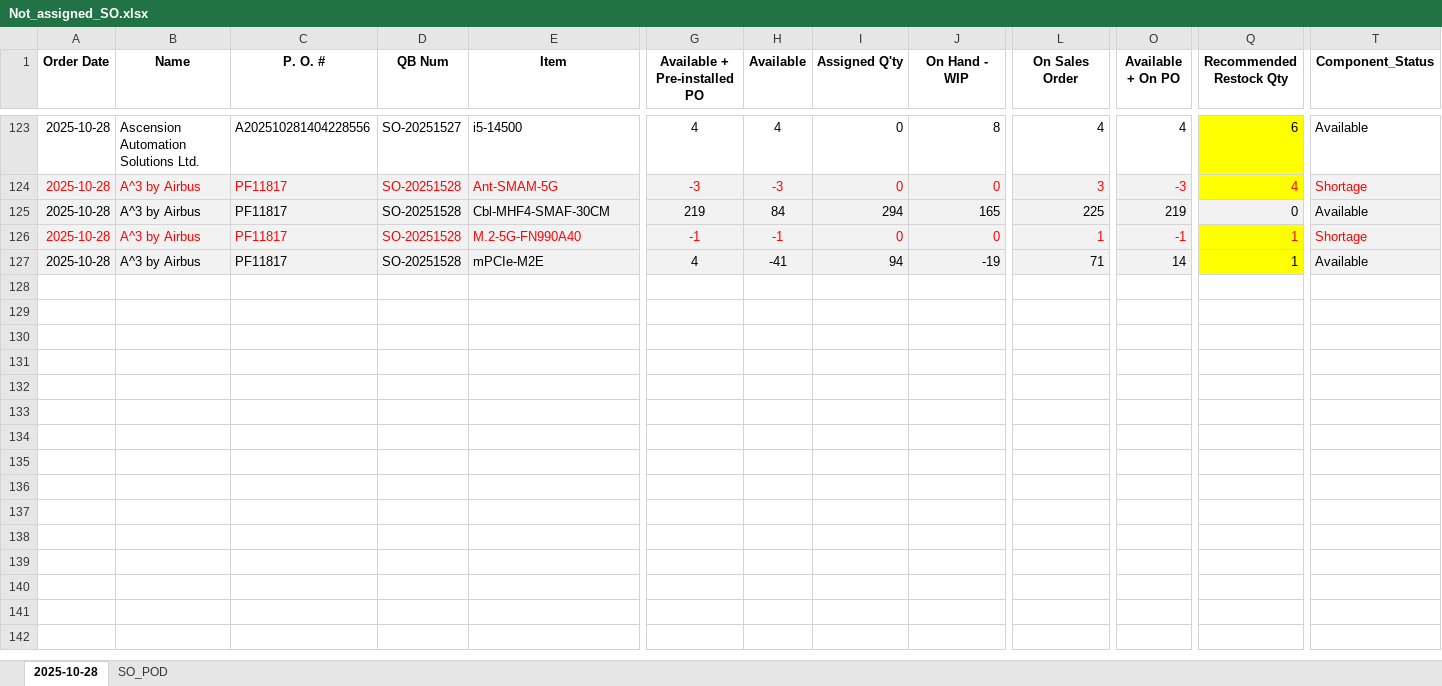
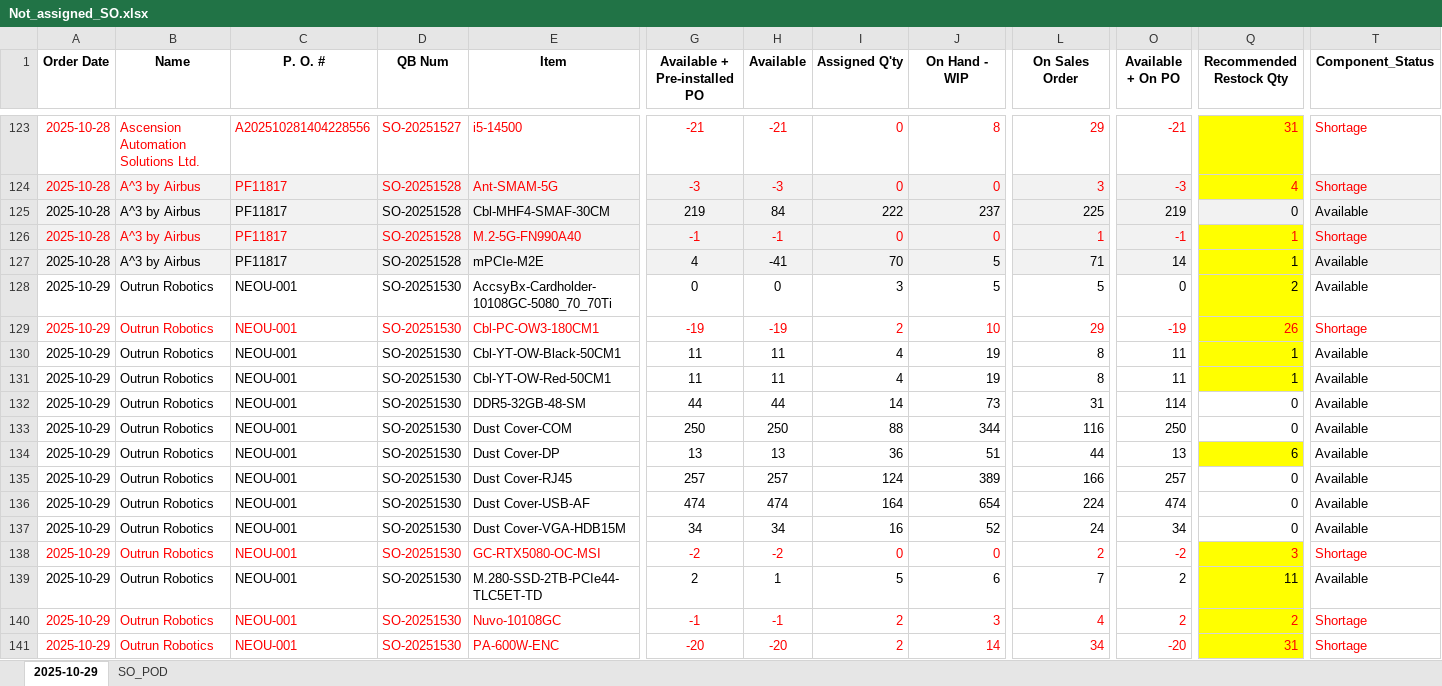
Before and after one commit to playoung2818/ERP_System, an Excel workbook: Not_assigned_SO.xlsx, sheet 2025-10-29, drawn as a sheet; only a part is shown, gaps mark what is left out; values as stored, in another font and other column widths than the file's, no borders; rows hold the shown columns only; the diff covers the shown part only; the diff names each change by its address in the sheet, - before the commit and + after, or states it on an @@ line.

```diff
--- a/Not_assigned_SO.xlsx (sheet 2025-10-29)
+++ b/Not_assigned_SO.xlsx (sheet 2025-10-29)
-sheet tab: 2025-10-28
+sheet tab: 2025-10-29
-A123:T123 text colour: black
+A123:T123 text colour: #FF0000
-G123 (Available + Pre-installed PO): 4
+G123 (Available + Pre-installed PO): -21
-H123 (Available): 4
+H123 (Available): -21
-L123 (On Sales Order): 4
+L123 (On Sales Order): 29
-O123 (Available + On PO): 4
+O123 (Available + On PO): -21
-Q123 (Recommended Restock Qty): 6
+Q123 (Recommended Restock Qty): 31
-T123 (Component_Status): Available
+T123 (Component_Status): Shortage
-I125 (Assigned Q'ty): 294
+I125 (Assigned Q'ty): 222
-J125 (On Hand - WIP): 165
+J125 (On Hand - WIP): 237
-I127 (Assigned Q'ty): 94
+I127 (Assigned Q'ty): 70
-J127 (On Hand - WIP): -19
+J127 (On Hand - WIP): 5
+row 128: 2025-10-29 | Outrun Robotics | NEOU-001 | SO-20251530 | AccsyBx-Cardholder-10108GC-5080_70_70Ti | 0 | 0 | 3 | 5 | 5 | 0 | 2 | Available
+row 129: 2025-10-29 | Outrun Robotics | NEOU-001 | SO-20251530 | Cbl-PC-OW3-180CM1 | -19 | -19 | 2 | 10 | 29 | -19 | 26 | Shortage
+row 130: 2025-10-29 | Outrun Robotics | NEOU-001 | SO-20251530 | Cbl-YT-OW-Black-50CM1 | 11 | 11 | 4 | 19 | 8 | 11 | 1 | Available
+row 131: 2025-10-29 | Outrun Robotics | NEOU-001 | SO-20251530 | Cbl-YT-OW-Red-50CM1 | 11 | 11 | 4 | 19 | 8 | 11 | 1 | Available
+row 132: 2025-10-29 | Outrun Robotics | NEOU-001 | SO-20251530 | DDR5-32GB-48-SM | 44 | 44 | 14 | 73 | 31 | 114 | 0 | Available
+row 133: 2025-10-29 | Outrun Robotics | NEOU-001 | SO-20251530 | Dust Cover-COM | 250 | 250 | 88 | 344 | 116 | 250 | 0 | Available
+row 134: 2025-10-29 | Outrun Robotics | NEOU-001 | SO-20251530 | Dust Cover-DP | 13 | 13 | 36 | 51 | 44 | 13 | 6 | Available
+row 135: 2025-10-29 | Outrun Robotics | NEOU-001 | SO-20251530 | Dust Cover-RJ45 | 257 | 257 | 124 | 389 | 166 | 257 | 0 | Available
+row 136: 2025-10-29 | Outrun Robotics | NEOU-001 | SO-20251530 | Dust Cover-USB-AF | 474 | 474 | 164 | 654 | 224 | 474 | 0 | Available
+row 137: 2025-10-29 | Outrun Robotics | NEOU-001 | SO-20251530 | Dust Cover-VGA-HDB15M | 34 | 34 | 16 | 52 | 24 | 34 | 0 | Available
+row 138: 2025-10-29 | Outrun Robotics | NEOU-001 | SO-20251530 | GC-RTX5080-OC-MSI | -2 | -2 | 0 | 0 | 2 | -2 | 3 | Shortage
+row 139: 2025-10-29 | Outrun Robotics | NEOU-001 | SO-20251530 | M.280-SSD-2TB-PCIe44-TLC5ET-TD | 2 | 1 | 5 | 6 | 7 | 2 | 11 | Available
+row 140: 2025-10-29 | Outrun Robotics | NEOU-001 | SO-20251530 | Nuvo-10108GC | -1 | -1 | 2 | 3 | 4 | 2 | 2 | Shortage
+row 141: 2025-10-29 | Outrun Robotics | NEOU-001 | SO-20251530 | PA-600W-ENC | -20 | -20 | 2 | 14 | 34 | -20 | 31 | Shortage
```
Also changed, not shown: 17 added rows, 1 removed row, 262 edited cells and cell formats elsewhere in this sheet, 3 other files.
